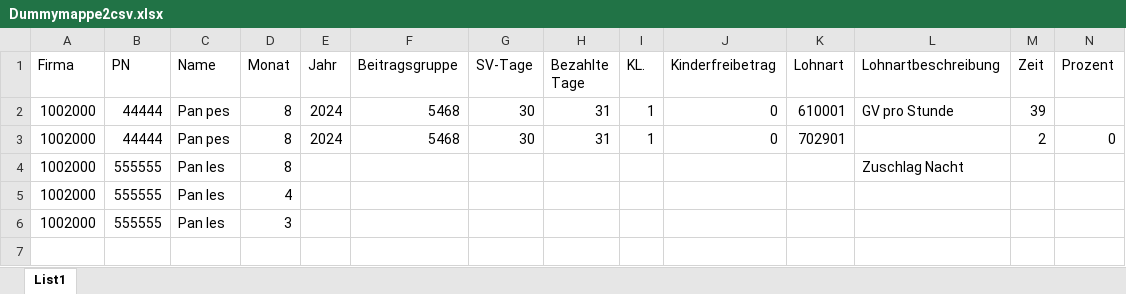
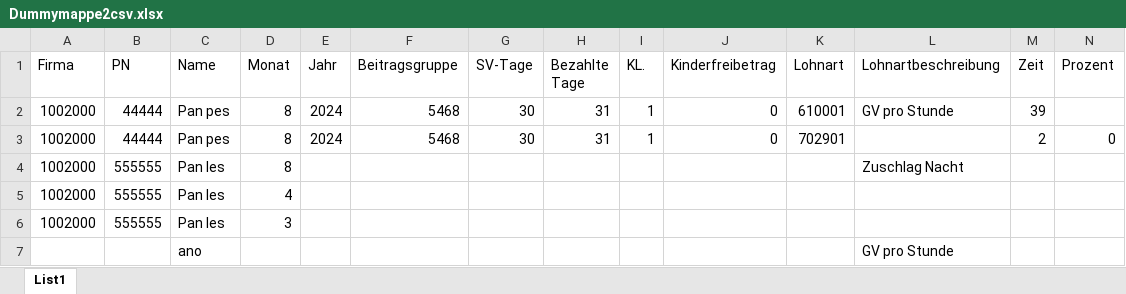
Before and after one commit to MartinaBoskova/projectmaturitainf, an Excel workbook: Dummymappe2csv.xlsx, sheet List1, drawn as a sheet; only a part is shown; values as stored, in another font and other column widths than the file's, no borders; rows hold the shown columns only; the diff names each change by its address in the sheet, - before the commit and + after, or states it on an @@ line.

```diff
--- a/Dummymappe2csv.xlsx (sheet List1)
+++ b/Dummymappe2csv.xlsx (sheet List1)
+row 7:  |  | ano |  |  |  |  |  |  |  |  | GV pro Stunde
```
Also changed, not shown: Qualität_11_24.xlsx, Qualität_12_24.xlsx, 1 other file.
